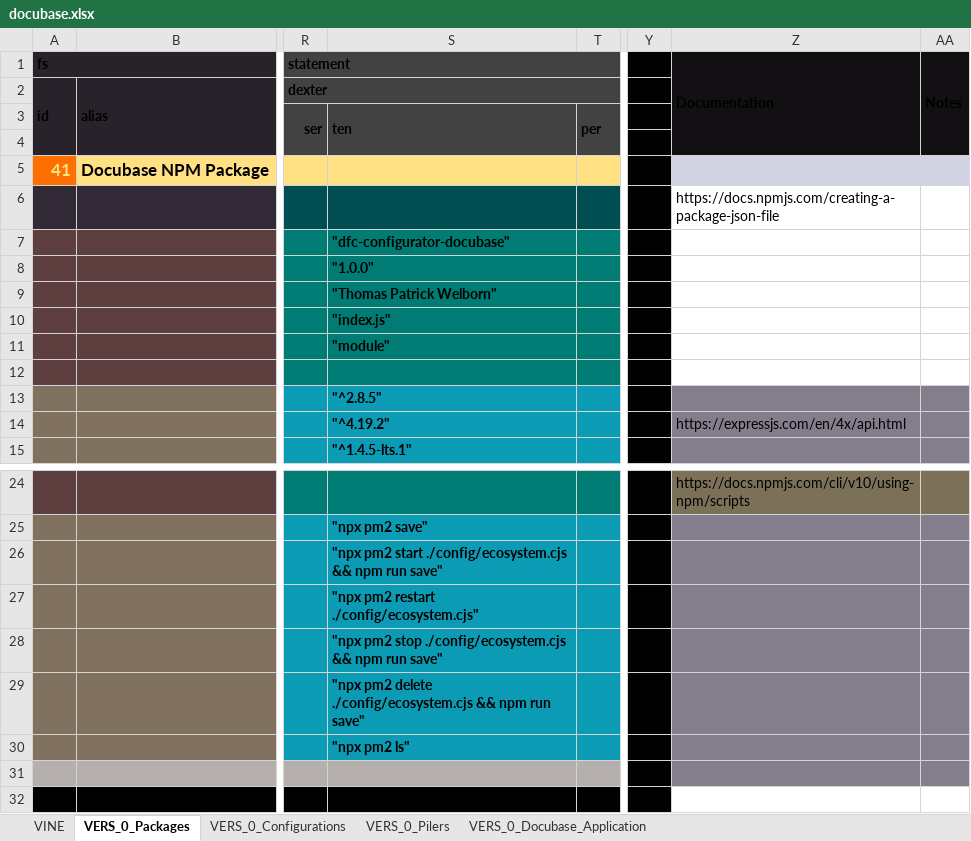
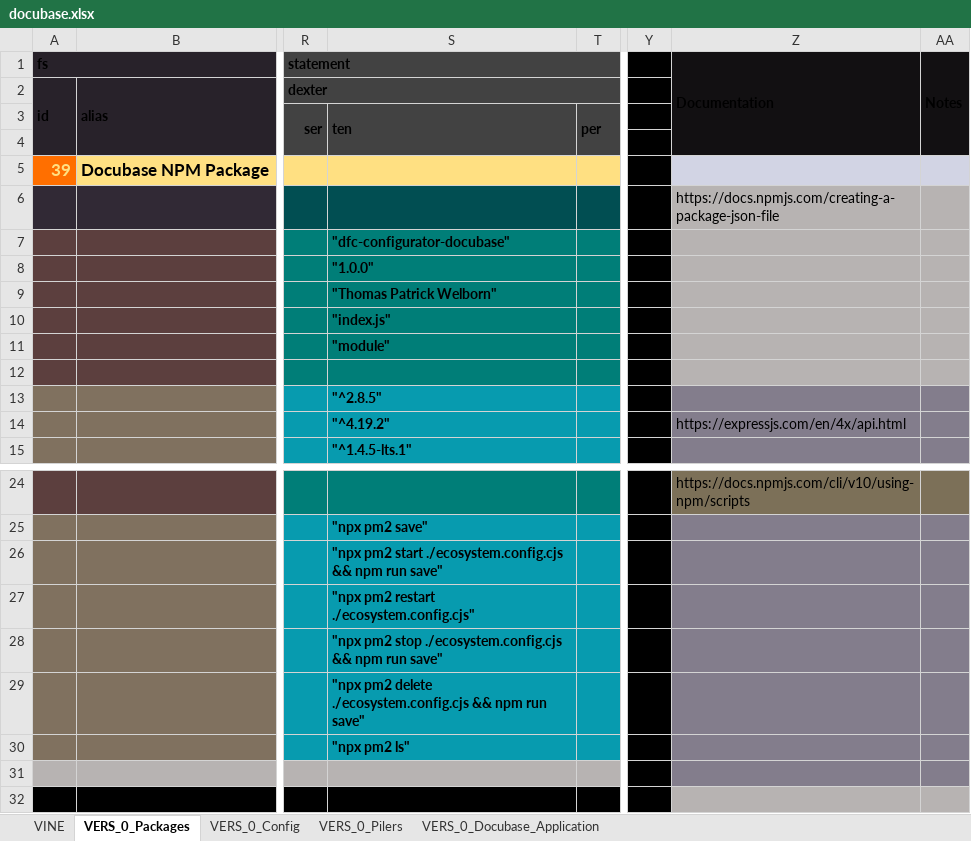
Before and after one commit to thomaspatrickwelborn/Digital-Flux-Capacitor, an Excel workbook: designment/projects/001/docubase/docubase.xlsx, sheet VERS_0_Packages, drawn as a sheet; only a part is shown, gaps mark what is left out; values as stored, in another font and other column widths than the file's, no borders; the diff names each change by its address in the sheet, - before the commit and + after, or states it on an @@ line.

```diff
--- a/designment/projects/001/docubase/docubase.xlsx (sheet VERS_0_Packages)
+++ b/designment/projects/001/docubase/docubase.xlsx (sheet VERS_0_Packages)
-sheet tab: VERS_0_Configurations
+sheet tab: VERS_0_Config
-A5: 41
+A5: 39
-Z6:AA12 fill: none
+Z6:AA12 fill: #B7B3B2
-S26: …pm2 start ./config/ecosystem.cjs && npm…
+S26: …pm2 start ./ecosystem.config.cjs && npm…
-S27: "npx pm2 restart ./config/ecosystem.cjs"
+S27: "npx pm2 restart ./ecosystem.config.cjs"
-S28: …pm2 stop ./config/ecosystem.cjs && npm…
+S28: …pm2 stop ./ecosystem.config.cjs && npm…
-S29: …pm2 delete ./config/ecosystem.cjs && npm…
+S29: …pm2 delete ./ecosystem.config.cjs && npm…
-Z32:AA32 fill: none
+Z32:AA32 fill: #B7B3B2
```
Also changed, not shown: sheet VINE, sheet VERS_0_Pilers, sheet VERS_0_Config, sheet VERS_0_Docubase_Application, 15 other files.
